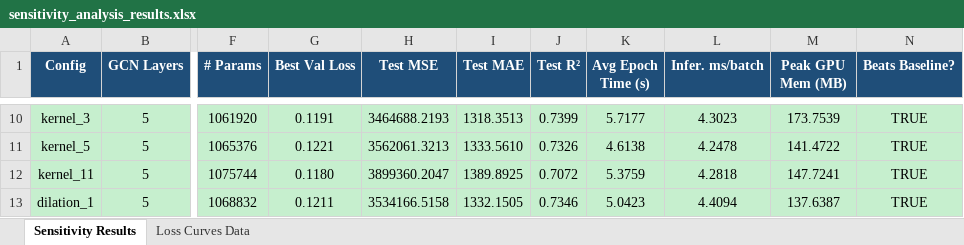
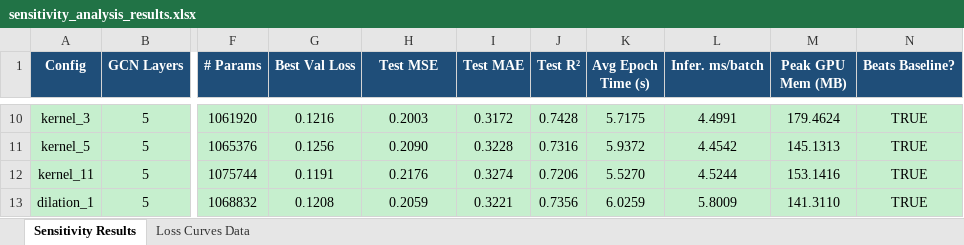
Before and after one commit to Khurshed-14/Load_Forecast_and_Balance, an Excel workbook: notebooks/sensitivity analysis/SH/sensitivity_analysis_results.xlsx, sheet Sensitivity Results, drawn as a sheet; only a part is shown, gaps mark what is left out; values as stored, in another font and other column widths than the file's, no borders; conditional formats not drawn; the diff covers the shown part only; the diff names each change by its address in the sheet, - before the commit and + after, or states it on an @@ line.

```diff
--- a/notebooks/sensitivity analysis/SH/sensitivity_analysis_results.xlsx (sheet Sensitivity Results)
+++ b/notebooks/sensitivity analysis/SH/sensitivity_analysis_results.xlsx (sheet Sensitivity Results)
-G10 (Best Val Loss): 0.1191
+G10 (Best Val Loss): 0.1216
-H10 (Test MSE): 3464688.2193
+H10 (Test MSE): 0.2003
-I10 (Test MAE): 1318.3513
+I10 (Test MAE): 0.3172
-J10 (Test R²): 0.7399
+J10 (Test R²): 0.7428
-K10 (Avg Epoch Time (s)): 5.7177
+K10 (Avg Epoch Time (s)): 5.7175
-L10 (Infer. ms/batch): 4.3023
+L10 (Infer. ms/batch): 4.4991
-M10 (Peak GPU Mem (MB)): 173.7539
+M10 (Peak GPU Mem (MB)): 179.4624
-G11 (Best Val Loss): 0.1221
+G11 (Best Val Loss): 0.1256
-H11 (Test MSE): 3562061.3213
+H11 (Test MSE): 0.2090
-I11 (Test MAE): 1333.5610
+I11 (Test MAE): 0.3228
-J11 (Test R²): 0.7326
+J11 (Test R²): 0.7316
-K11 (Avg Epoch Time (s)): 4.6138
+K11 (Avg Epoch Time (s)): 5.9372
-L11 (Infer. ms/batch): 4.2478
+L11 (Infer. ms/batch): 4.4542
-M11 (Peak GPU Mem (MB)): 141.4722
+M11 (Peak GPU Mem (MB)): 145.1313
-G12 (Best Val Loss): 0.1180
+G12 (Best Val Loss): 0.1191
-H12 (Test MSE): 3899360.2047
+H12 (Test MSE): 0.2176
-I12 (Test MAE): 1389.8925
+I12 (Test MAE): 0.3274
-J12 (Test R²): 0.7072
+J12 (Test R²): 0.7206
-K12 (Avg Epoch Time (s)): 5.3759
+K12 (Avg Epoch Time (s)): 5.5270
-L12 (Infer. ms/batch): 4.2818
+L12 (Infer. ms/batch): 4.5244
-M12 (Peak GPU Mem (MB)): 147.7241
+M12 (Peak GPU Mem (MB)): 153.1416
-G13 (Best Val Loss): 0.1211
+G13 (Best Val Loss): 0.1208
-H13 (Test MSE): 3534166.5158
+H13 (Test MSE): 0.2059
-I13 (Test MAE): 1332.1505
+I13 (Test MAE): 0.3221
-J13 (Test R²): 0.7346
+J13 (Test R²): 0.7356
-K13 (Avg Epoch Time (s)): 5.0423
+K13 (Avg Epoch Time (s)): 6.0259
-L13 (Infer. ms/batch): 4.4094
+L13 (Infer. ms/batch): 5.8009
-M13 (Peak GPU Mem (MB)): 137.6387
+M13 (Peak GPU Mem (MB)): 141.3110
```
Also changed, not shown: 70 edited cells and cell formats elsewhere in this sheet, sheet Loss Curves Data, 46 other files.
